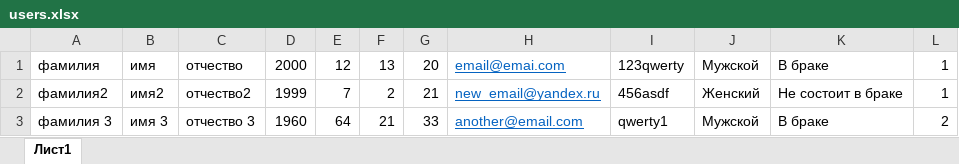
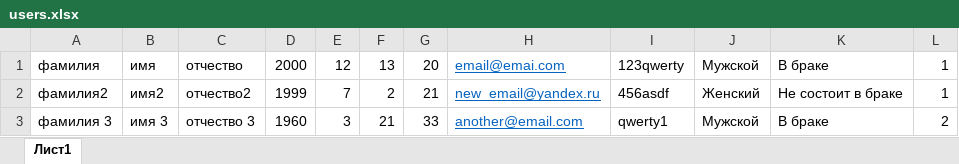
Before and after one commit to AlexandrovRoman/GosRab, an Excel workbook: test_models/users.xlsx, sheet Лист1, drawn as a sheet; values as stored, in another font and other column widths than the file's, no borders; the diff names each change by its address in the sheet, - before the commit and + after, or states it on an @@ line.

```diff
--- a/test_models/users.xlsx (sheet Лист1)
+++ b/test_models/users.xlsx (sheet Лист1)
-E3: 64
+E3: 3
```
Also changed, not shown: 1 other file.
